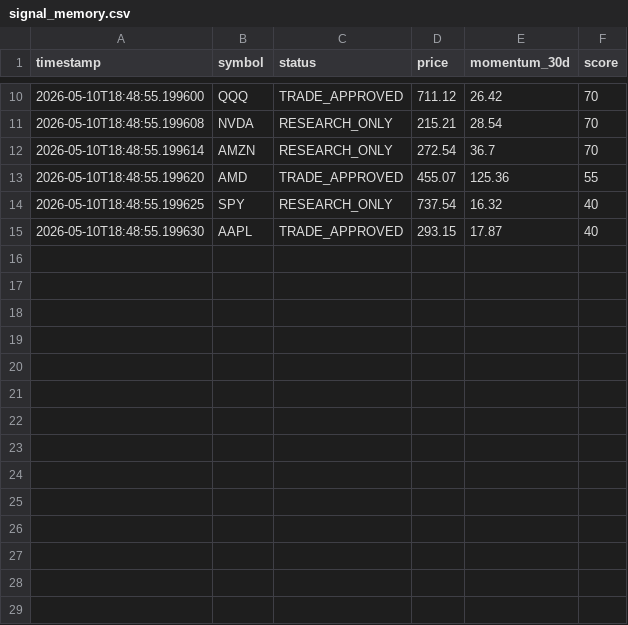
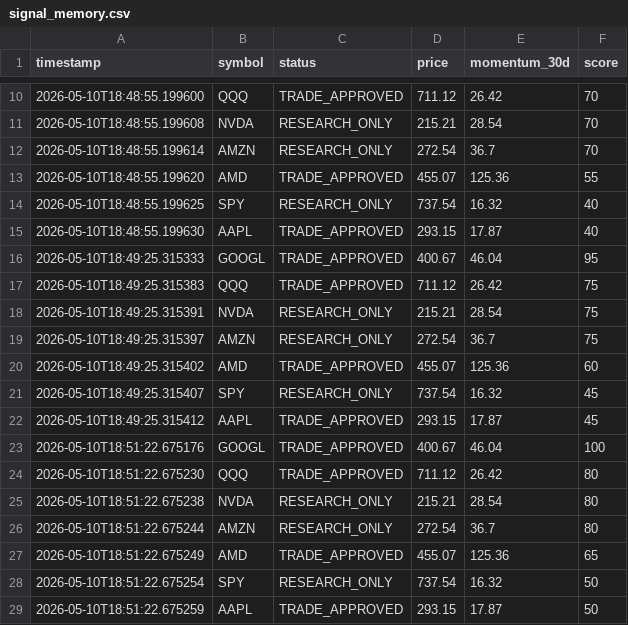
Before and after one commit to Spursfaninwa/Apex-Trading-Bot, a CSV file: logs/signal_memory.csv, drawn as a sheet; only a part is shown, gaps mark what is left out; the diff names each change by its address in the sheet, - before the commit and + after, or states it on an @@ line.

Commit message:
Add research promotion engine

```diff
--- a/logs/signal_memory.csv
+++ b/logs/signal_memory.csv
+row 16: 2026-05-10T18:49:25.315333 | GOOGL | TRADE_APPROVED | 400.67 | 46.04 | 95
+row 17: 2026-05-10T18:49:25.315383 | QQQ | TRADE_APPROVED | 711.12 | 26.42 | 75
+row 18: 2026-05-10T18:49:25.315391 | NVDA | RESEARCH_ONLY | 215.21 | 28.54 | 75
+row 19: 2026-05-10T18:49:25.315397 | AMZN | RESEARCH_ONLY | 272.54 | 36.7 | 75
+row 20: 2026-05-10T18:49:25.315402 | AMD | TRADE_APPROVED | 455.07 | 125.36 | 60
+row 21: 2026-05-10T18:49:25.315407 | SPY | RESEARCH_ONLY | 737.54 | 16.32 | 45
+row 22: 2026-05-10T18:49:25.315412 | AAPL | TRADE_APPROVED | 293.15 | 17.87 | 45
+row 23: 2026-05-10T18:51:22.675176 | GOOGL | TRADE_APPROVED | 400.67 | 46.04 | 100
+row 24: 2026-05-10T18:51:22.675230 | QQQ | TRADE_APPROVED | 711.12 | 26.42 | 80
+row 25: 2026-05-10T18:51:22.675238 | NVDA | RESEARCH_ONLY | 215.21 | 28.54 | 80
+row 26: 2026-05-10T18:51:22.675244 | AMZN | RESEARCH_ONLY | 272.54 | 36.7 | 80
+row 27: 2026-05-10T18:51:22.675249 | AMD | TRADE_APPROVED | 455.07 | 125.36 | 65
+row 28: 2026-05-10T18:51:22.675254 | SPY | RESEARCH_ONLY | 737.54 | 16.32 | 50
+row 29: 2026-05-10T18:51:22.675259 | AAPL | TRADE_APPROVED | 293.15 | 17.87 | 50
```
Also changed, not shown: 2 other files.
